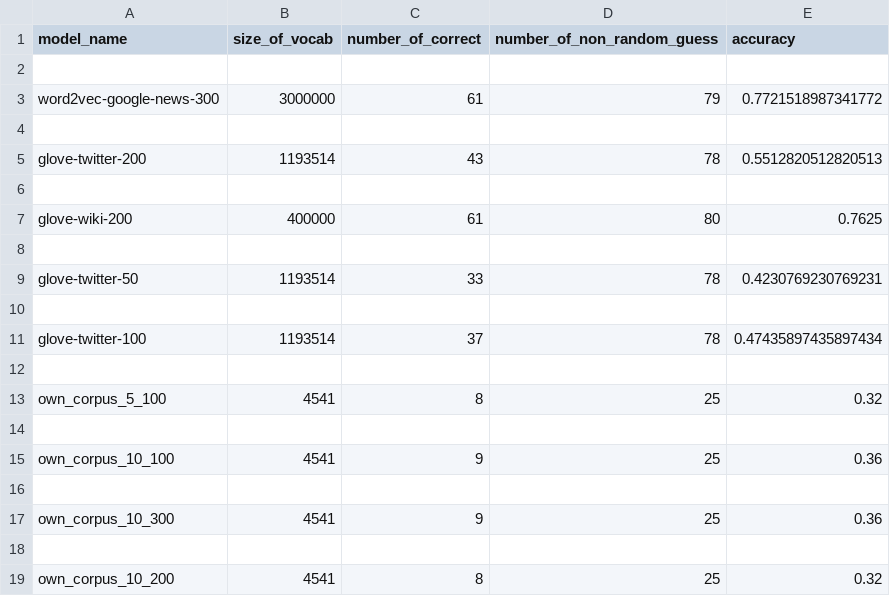
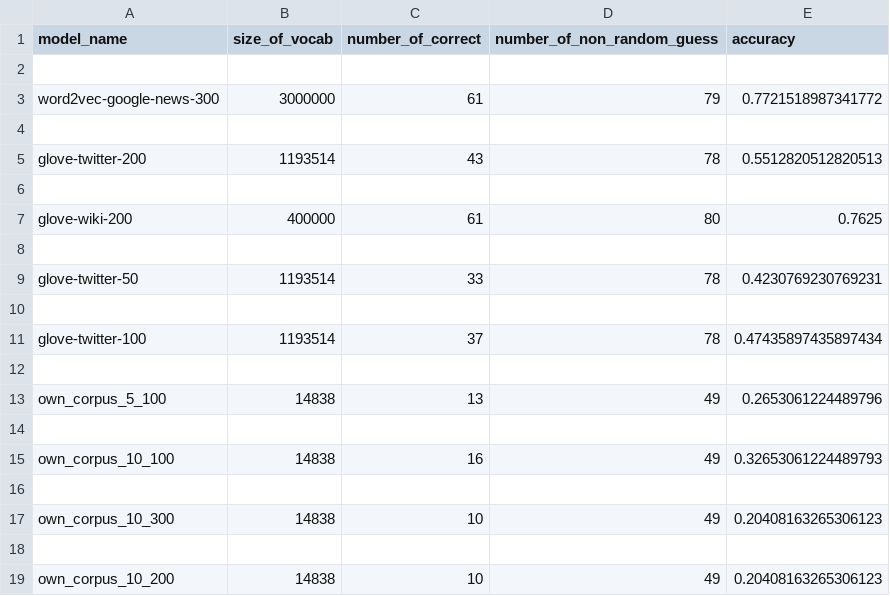
Before and after one commit to georgia1515/RoboBrains472, a CSV file: Word2Vec/analysis.csv, drawn as a sheet.

```diff
--- a/Word2Vec/analysis.csv
+++ b/Word2Vec/analysis.csv
@@ -12,8 +12,8 @@ glove-twitter-100,1193514,37,78,0.47435897435897434
 
-own_corpus_5_100,4541,8,25,0.32
+own_corpus_5_100,14838,13,49,0.2653061224489796
 
-own_corpus_10_100,4541,9,25,0.36
+own_corpus_10_100,14838,16,49,0.32653061224489793
 
-own_corpus_10_300,4541,9,25,0.36
+own_corpus_10_300,14838,10,49,0.20408163265306123
 
-own_corpus_10_200,4541,8,25,0.32
+own_corpus_10_200,14838,10,49,0.20408163265306123
```
Also changed, not shown: Word2Vec/glove-twitter-50.csv, Word2Vec/own_corpus_10_100.csv, 10 other files.
